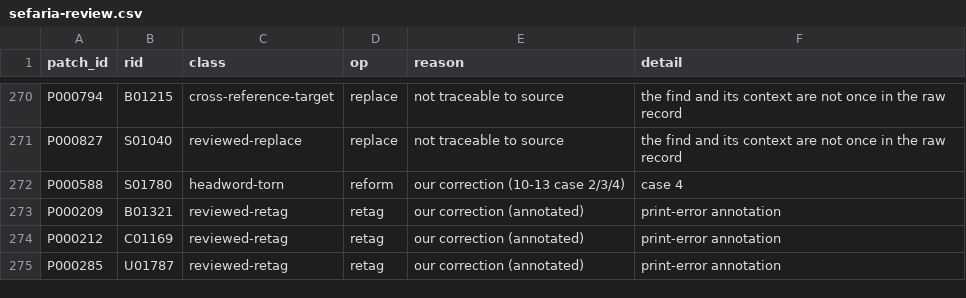
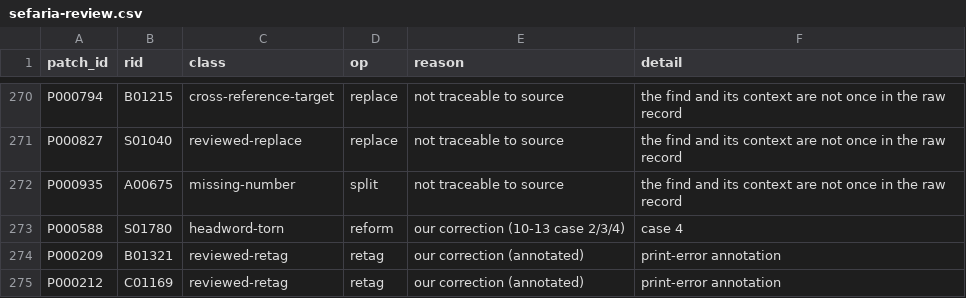
Before and after one commit to UniquePixels/jastrow, a CSV file: docs/reports/sefaria-review.csv, drawn as a sheet; only a part is shown, gaps mark what is left out; the shorter side is filled out with more unchanged rows; the diff names each change by its address in the sheet, - before the commit and + after, or states it on an @@ line.

```diff
--- a/docs/reports/sefaria-review.csv
+++ b/docs/reports/sefaria-review.csv
+row 272: P000935 | A00675 | missing-number | split | not traceable to source | the find and its context are not once in the raw record
```
Also changed, not shown: 19 other files.
